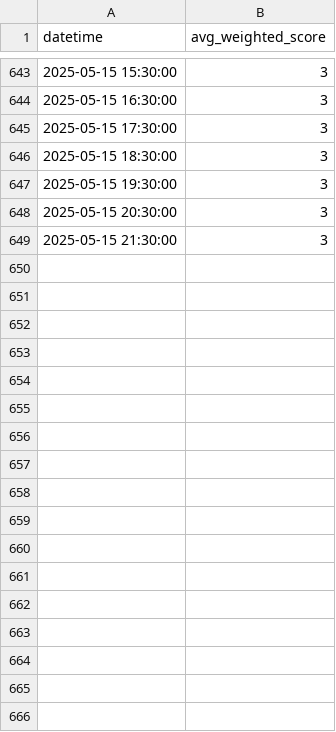
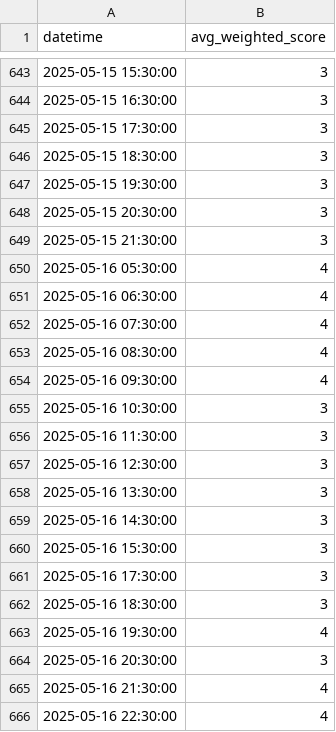
Before and after one commit to ksenijav03/test-finrl-deepseek-stock-prediction, a CSV file: sentiment/aggregated_risk_scores.csv, drawn as a sheet; only a part is shown, gaps mark what is left out.

```diff
--- a/sentiment/aggregated_risk_scores.csv
+++ b/sentiment/aggregated_risk_scores.csv
@@ -649 +649,18 @@ datetime,avg_weighted_score
 2025-05-15 21:30:00,3
+2025-05-16 05:30:00,4
+2025-05-16 06:30:00,4
+2025-05-16 07:30:00,4
+2025-05-16 08:30:00,4
+2025-05-16 09:30:00,4
+2025-05-16 10:30:00,3
+2025-05-16 11:30:00,3
+2025-05-16 12:30:00,3
+2025-05-16 13:30:00,3
+2025-05-16 14:30:00,3
+2025-05-16 15:30:00,3
+2025-05-16 17:30:00,3
+2025-05-16 18:30:00,3
+2025-05-16 19:30:00,4
+2025-05-16 20:30:00,3
+2025-05-16 21:30:00,4
+2025-05-16 22:30:00,4
```
Also changed, not shown: sentiment/temp/date_risk.csv, 1 other file.
